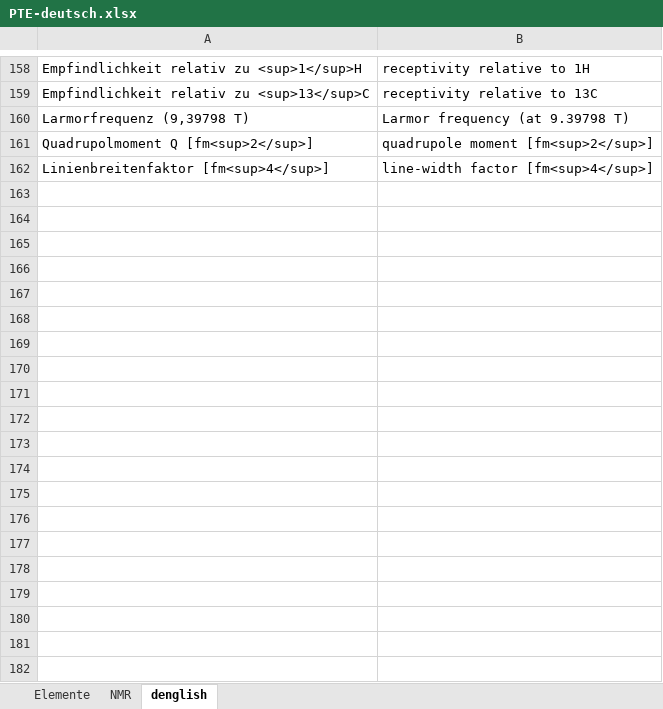
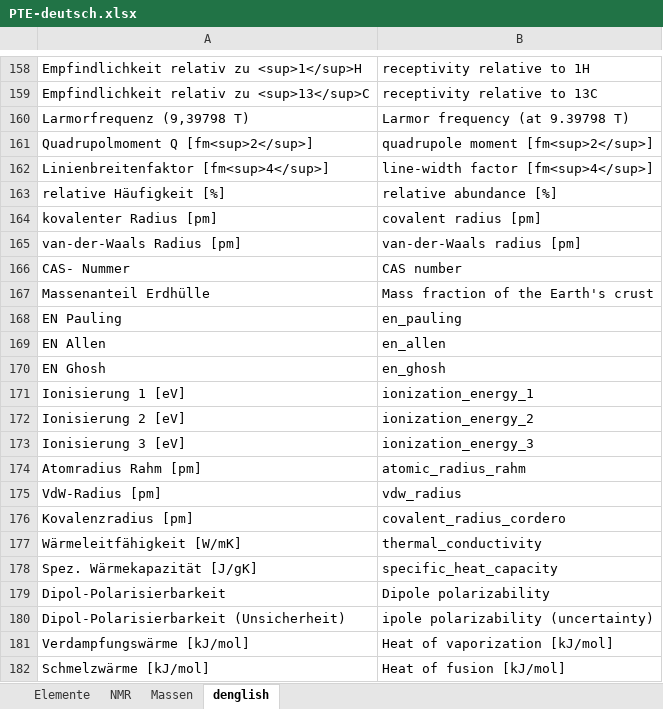
Before and after one commit to steto123/nmr-pse, an Excel workbook: daten/PTE-deutsch.xlsx, sheet denglish, drawn as a sheet; only a part is shown, gaps mark what is left out; values as stored, in another font and other column widths than the file's, no borders; the diff covers the shown part only; the diff names each change by its address in the sheet, - before the commit and + after, or states it on an @@ line.

```diff
--- a/daten/PTE-deutsch.xlsx (sheet denglish)
+++ b/daten/PTE-deutsch.xlsx (sheet denglish)
+sheet tab: Massen
+row 163: relative Häufigkeit [%] | relative abundance [%]
+row 164: kovalenter Radius [pm] | covalent radius [pm]
+row 165: van-der-Waals Radius [pm] | van-der-Waals radius [pm]
+row 166: CAS- Nummer | CAS number
+row 167: Massenanteil Erdhülle | Mass fraction of the Earth's crust
+row 168: EN Pauling | en_pauling
+row 169: EN Allen | en_allen
+row 170: EN Ghosh | en_ghosh
+row 171: Ionisierung 1 [eV] | ionization_energy_1
+row 172: Ionisierung 2 [eV] | ionization_energy_2
+row 173: Ionisierung 3 [eV] | ionization_energy_3
+row 174: Atomradius Rahm [pm] | atomic_radius_rahm
+row 175: VdW-Radius [pm] | vdw_radius
+row 176: Kovalenzradius [pm] | covalent_radius_cordero
+row 177: Wärmeleitfähigkeit [W/mK] | thermal_conductivity
+row 178: Spez. Wärmekapazität [J/gK] | specific_heat_capacity
+row 179: Dipol-Polarisierbarkeit | Dipole polarizability
+row 180: Dipol-Polarisierbarkeit (Unsicherheit) | ipole polarizability (uncertainty)
+row 181: Verdampfungswärme [kJ/mol] | Heat of vaporization [kJ/mol]
+row 182: Schmelzwärme [kJ/mol] | Heat of fusion [kJ/mol]
```
Also changed, not shown: 62 added rows and cell formats elsewhere in this sheet, sheet NMR, sheet Elemente, 4 other files.
